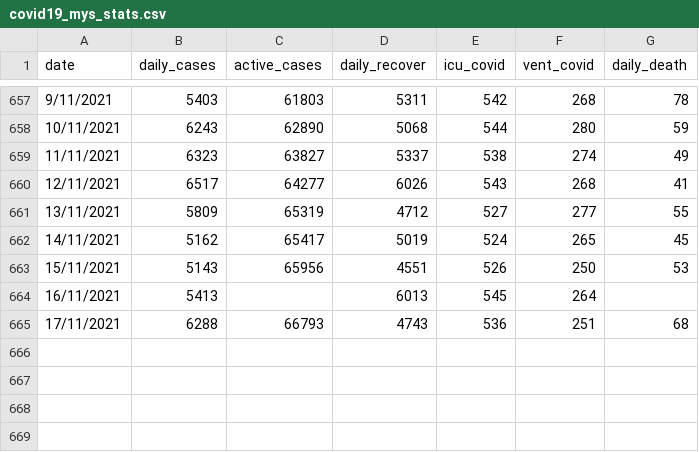
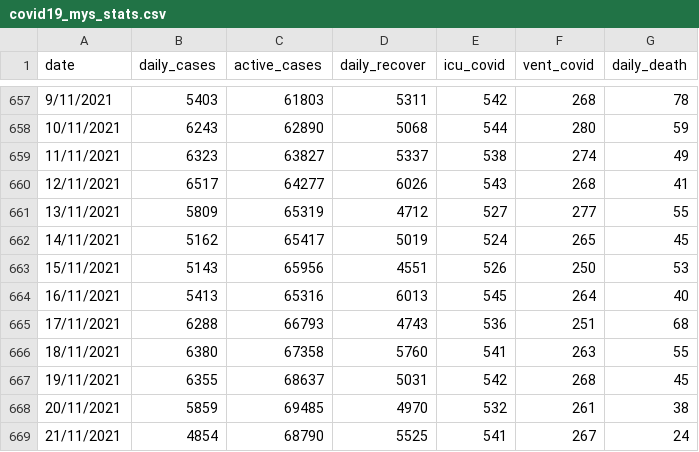
Before and after one commit to umaurosli/covid19_mys, a CSV file: covid19_mys_stats.csv, drawn as a sheet; only a part is shown, gaps mark what is left out.

Commit message:
Update covid19_mys_stats.csv

```diff
--- a/covid19_mys_stats.csv
+++ b/covid19_mys_stats.csv
@@ -663,3 +663,7 @@ date,daily_cases,active_cases,daily_recover,icu_covid,vent_covid,daily_death
 15/11/2021,5143,65956,4551,526,250,53
-16/11/2021,5413,,6013,545,264,
+16/11/2021,5413,65316,6013,545,264,40
 17/11/2021,6288,66793,4743,536,251,68
+18/11/2021,6380,67358,5760,541,263,55
+19/11/2021,6355,68637,5031,542,268,45
+20/11/2021,5859,69485,4970,532,261,38
+21/11/2021,4854,68790,5525,541,267,24
```
